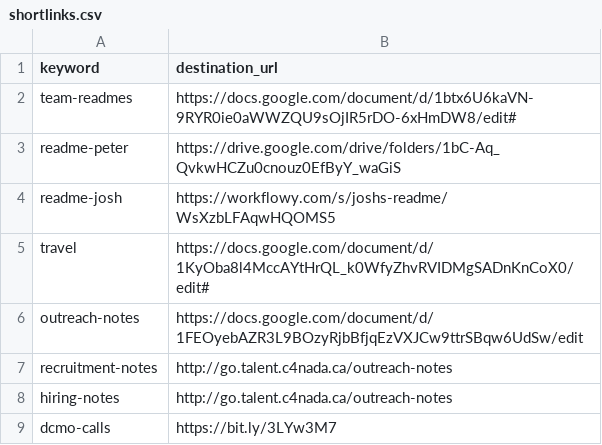
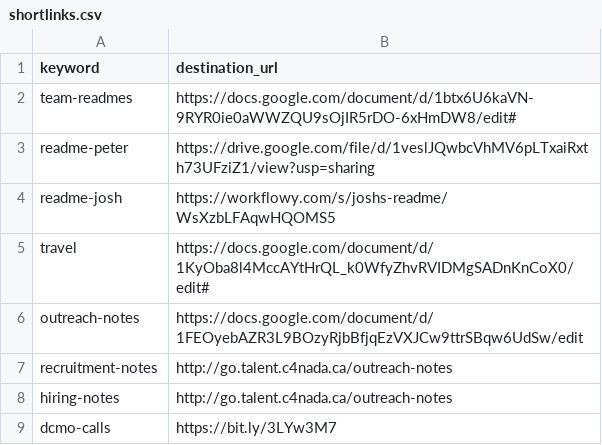
Before and after one commit to tristan-orourke/go.talent.c4nada.ca, a CSV file: shortlinks.csv, drawn as a sheet; only a part is shown.

Commit message:
Update link to peter's readme.

```diff
--- a/shortlinks.csv
+++ b/shortlinks.csv
@@ -2,3 +2,3 @@ keyword,destination_url
 team-readmes,https://docs.google.com/document/d/1btx6U6kaVN-9RYR0ie0aWWZQU9sOjIR5rDO-6xHmDW8/edit#
-readme-peter,https://drive.google.com/drive/folders/1bC-Aq_QvkwHCZu0cnouz0EfByY_waGiS
+readme-peter,https://drive.google.com/file/d/1veslJQwbcVhMV6pLTxaiRxth73UFziZ1/view?usp=sharing
 readme-josh,https://workflowy.com/s/joshs-readme/WsXzbLFAqwHQOMS5
```
